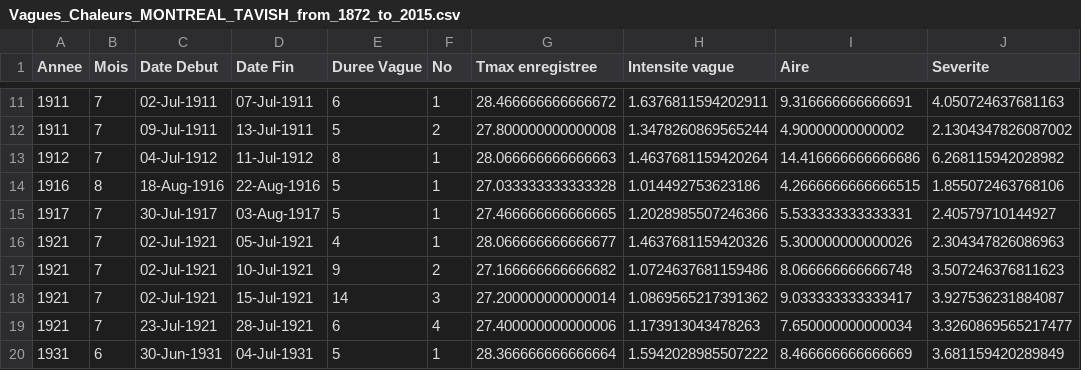
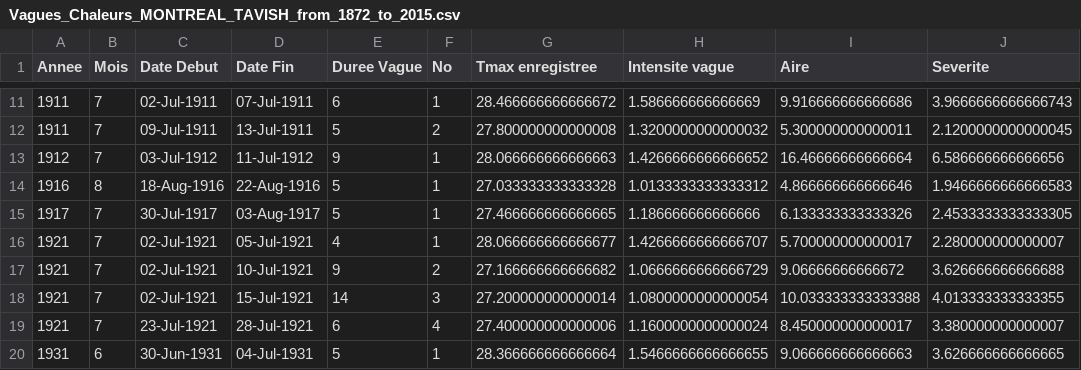
Before and after one commit to guimeto/Heat_Wave, a CSV file: CODES_STATIONS/Vagues_Chaleurs_MONTREAL_TAVISH_from_1872_to_2015.csv, drawn as a sheet; only a part is shown, gaps mark what is left out; the diff covers the shown part only.

Commit message:
code detection vagues

```diff
--- a/CODES_STATIONS/Vagues_Chaleurs_MONTREAL_TAVISH_from_1872_to_2015.csv
+++ b/CODES_STATIONS/Vagues_Chaleurs_MONTREAL_TAVISH_from_1872_to_2015.csv
@@ -11,10 +11,10 @@ Annee,Mois,Date Debut,Date Fin,Duree Vague,No,Tmax enregistree,Intensite vague,A
-1911,7,02-Jul-1911,07-Jul-1911,6,1,28.466666666666672,1.6376811594202911,9.316666666666691,4.050724637681163
-1911,7,09-Jul-1911,13-Jul-1911,5,2,27.800000000000008,1.3478260869565244,4.90000000000002,2.1304347826087002
-1912,7,04-Jul-1912,11-Jul-1912,8,1,28.066666666666663,1.4637681159420264,14.416666666666686,6.268115942028982
-1916,8,18-Aug-1916,22-Aug-1916,5,1,27.033333333333328,1.014492753623186,4.2666666666666515,1.855072463768106
-1917,7,30-Jul-1917,03-Aug-1917,5,1,27.466666666666665,1.2028985507246366,5.533333333333331,2.40579710144927
-1921,7,02-Jul-1921,05-Jul-1921,4,1,28.066666666666677,1.4637681159420326,5.300000000000026,2.304347826086963
-1921,7,02-Jul-1921,10-Jul-1921,9,2,27.166666666666682,1.0724637681159486,8.066666666666748,3.507246376811623
-1921,7,02-Jul-1921,15-Jul-1921,14,3,27.200000000000014,1.0869565217391362,9.033333333333417,3.927536231884087
-1921,7,23-Jul-1921,28-Jul-1921,6,4,27.400000000000006,1.173913043478263,7.650000000000034,3.3260869565217477
-1931,6,30-Jun-1931,04-Jul-1931,5,1,28.366666666666664,1.5942028985507222,8.466666666666669,3.681159420289849
+1911,7,02-Jul-1911,07-Jul-1911,6,1,28.466666666666672,1.586666666666669,9.916666666666686,3.9666666666666743
+1911,7,09-Jul-1911,13-Jul-1911,5,2,27.800000000000008,1.3200000000000032,5.300000000000011,2.1200000000000045
+1912,7,03-Jul-1912,11-Jul-1912,9,1,28.066666666666663,1.4266666666666652,16.46666666666664,6.586666666666656
+1916,8,18-Aug-1916,22-Aug-1916,5,1,27.033333333333328,1.0133333333333312,4.866666666666646,1.9466666666666583
+1917,7,30-Jul-1917,03-Aug-1917,5,1,27.466666666666665,1.186666666666666,6.133333333333326,2.4533333333333305
+1921,7,02-Jul-1921,05-Jul-1921,4,1,28.066666666666677,1.4266666666666707,5.700000000000017,2.280000000000007
+1921,7,02-Jul-1921,10-Jul-1921,9,2,27.166666666666682,1.0666666666666729,9.06666666666672,3.626666666666688
+1921,7,02-Jul-1921,15-Jul-1921,14,3,27.200000000000014,1.0800000000000054,10.033333333333388,4.013333333333355
+1921,7,23-Jul-1921,28-Jul-1921,6,4,27.400000000000006,1.1600000000000024,8.450000000000017,3.380000000000007
+1931,6,30-Jun-1931,04-Jul-1931,5,1,28.366666666666664,1.5466666666666655,9.066666666666663,3.626666666666665
```
Also changed, not shown: 156 edited cells elsewhere in this file, 3 other files.
